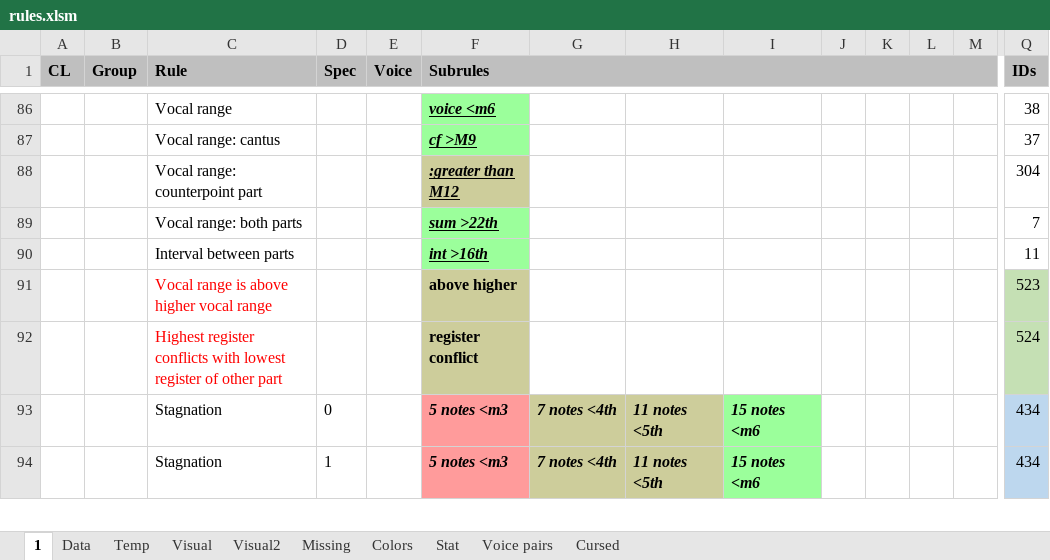
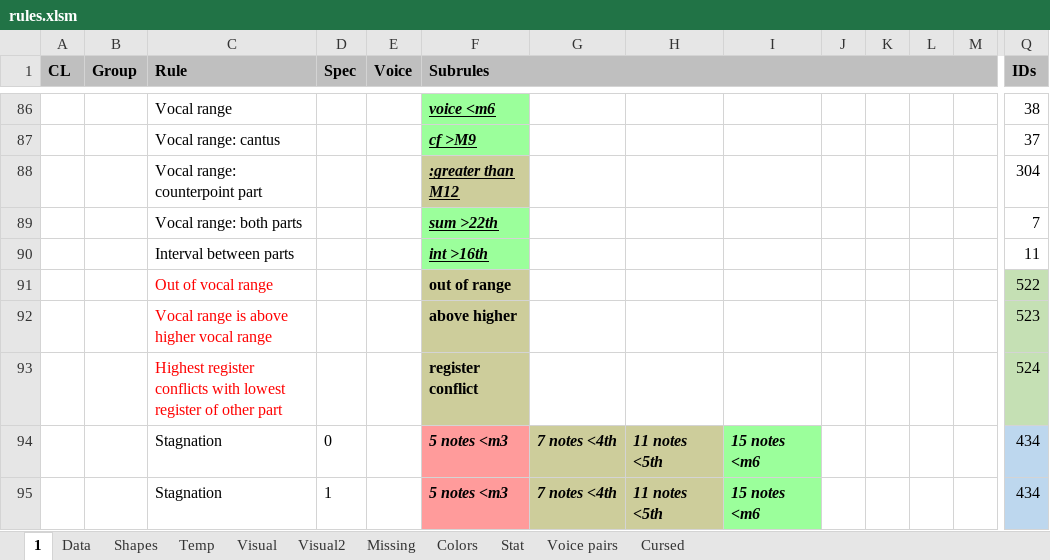
Before and after one commit to Dpst94/MGen, an Excel workbook: MGen/configs/rules2/rules.xlsm, sheet 1, drawn as a sheet; only a part is shown, gaps mark what is left out; values as stored, in another font and other column widths than the file's, no borders; charts and pictures not drawn; rows hold the shown columns only; the diff names each change by its address in the sheet, - before the commit and + after, or states it on an @@ line.

Commit message:
Ca3: Instead of ignoring cp with voice going out of range, map it to closest range and show out of range mistake #2365

```diff
--- a/MGen/configs/rules2/rules.xlsm (sheet 1)
+++ b/MGen/configs/rules2/rules.xlsm (sheet 1)
+sheet tab: Shapes
+row 91:  |  | Out of vocal range |  |  | out of range |  |  |  |  |  |  |  | 522
```
Also changed, not shown: sheet Data, sheet Missing, 5 other files.
